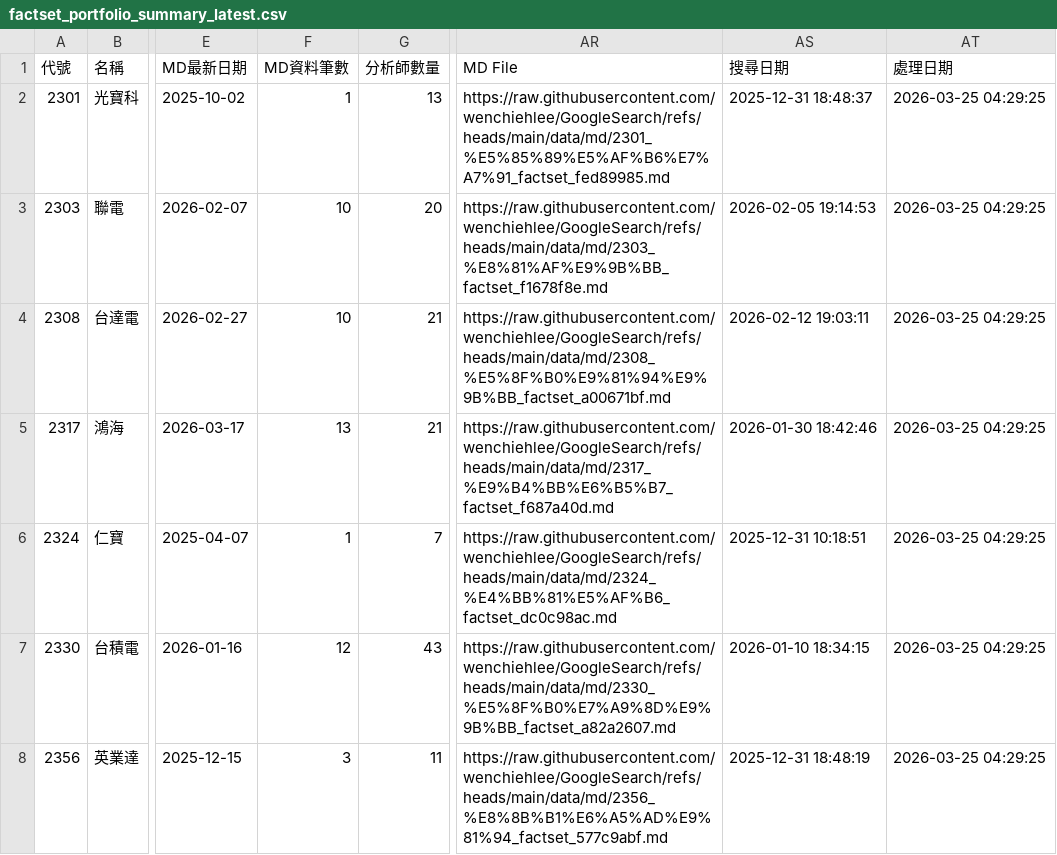
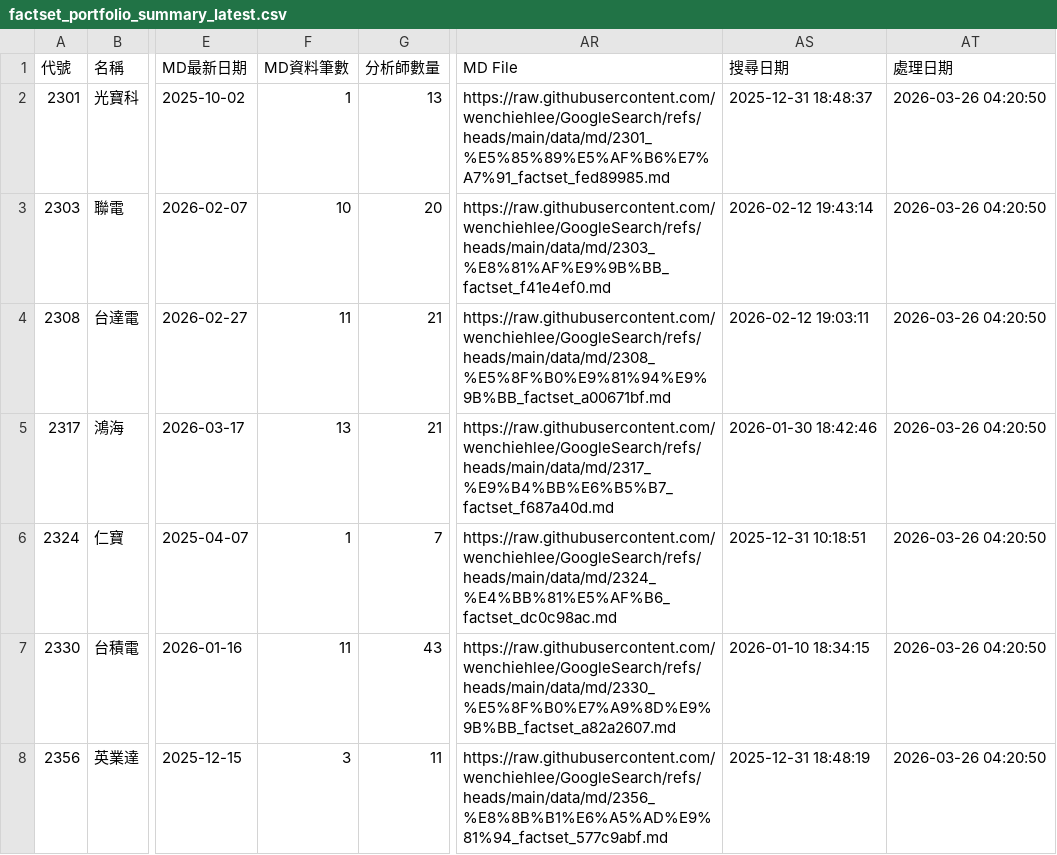
Before and after one commit to wenchiehlee/GoogleSearch.Factset, a CSV file: data/reports/factset_portfolio_summary_latest.csv, drawn as a sheet; only a part is shown, gaps mark what is left out; the diff covers the shown part only; the diff names each change by its address in the sheet, - before the commit and + after, or states it on an @@ line.

```diff
--- a/data/reports/factset_portfolio_summary_latest.csv
+++ b/data/reports/factset_portfolio_summary_latest.csv
-AT2:AT8 (處理日期): 2026-03-25 04:29:25
+AT2:AT8 (處理日期): 2026-03-26 04:20:50
-AR3 (MD File): https://raw.githubusercontent.com/wenchiehlee/GoogleSearch/refs/heads/main/data/md/2303_%E8%81%AF%E9%9B%BB_factset_f1678f8e.md
+AR3 (MD File): https://raw.githubusercontent.com/wenchiehlee/GoogleSearch/refs/heads/main/data/md/2303_%E8%81%AF%E9%9B%BB_factset_f41e4ef0.md
-AS3 (搜尋日期): 2026-02-05 19:14:53
+AS3 (搜尋日期): 2026-02-12 19:43:14
-F4 (MD資料筆數): 10
+F4 (MD資料筆數): 11
-F7 (MD資料筆數): 12
+F7 (MD資料筆數): 11
```
Also changed, not shown: 49 edited cells elsewhere in this file, data/reports/factset_detailed_report_latest.csv, data/reports/factset_query_pattern_summary_latest.csv, 3 other files.
